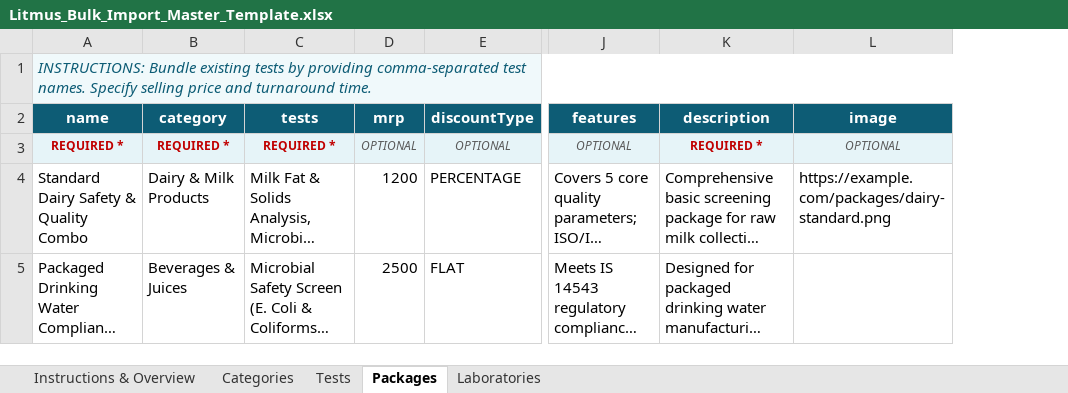
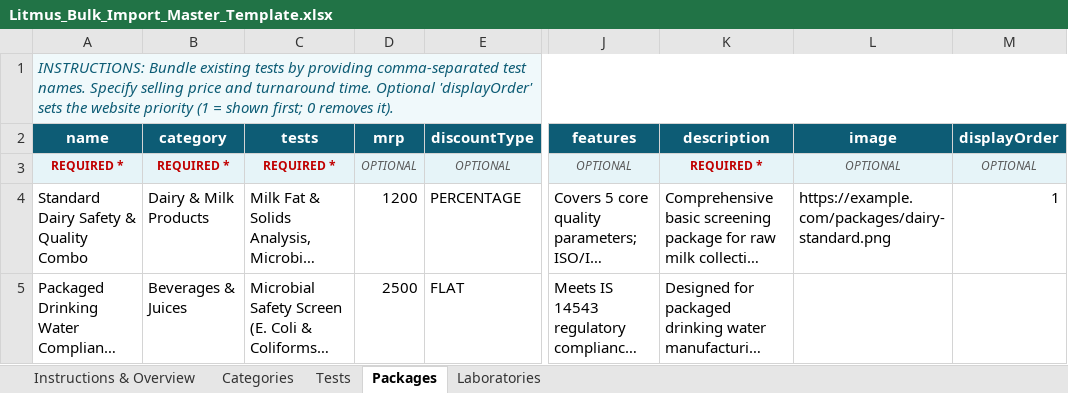
Before and after one commit to mdotdivsoftsolutions/litmus-frontend-dev, an Excel workbook: public/templates/Litmus_Bulk_Import_Master_Template.xlsx, sheet Packages, drawn as a sheet; only a part is shown, gaps mark what is left out; long unchanged cells end in …; values as stored, in another font and other column widths than the file's, no borders; the diff names each change by its address in the sheet, - before the commit and + after, or states it on an @@ line.

Commit message:
feat: update bulk templates and remove DisplayOrderDrawer component; enhance admin API for reviews

```diff
--- a/public/templates/Litmus_Bulk_Import_Master_Template.xlsx (sheet Packages)
+++ b/public/templates/Litmus_Bulk_Import_Master_Template.xlsx (sheet Packages)
+column M (displayOrder), rows 3-4: OPTIONAL | 1
-A1 (name): …turnaround time.
+A1 (name): …turnaround time. Optional 'displayOrder' sets the website priority (1 = shown first; 0 removes it).
```
Also changed, not shown: sheet Tests, sheet Instructions & Overview, public/templates/1_Litmus_Categories_Bulk_Template.xlsx, public/templates/2_Litmus_Tests_Bulk_Template.xlsx, 8 other files.
